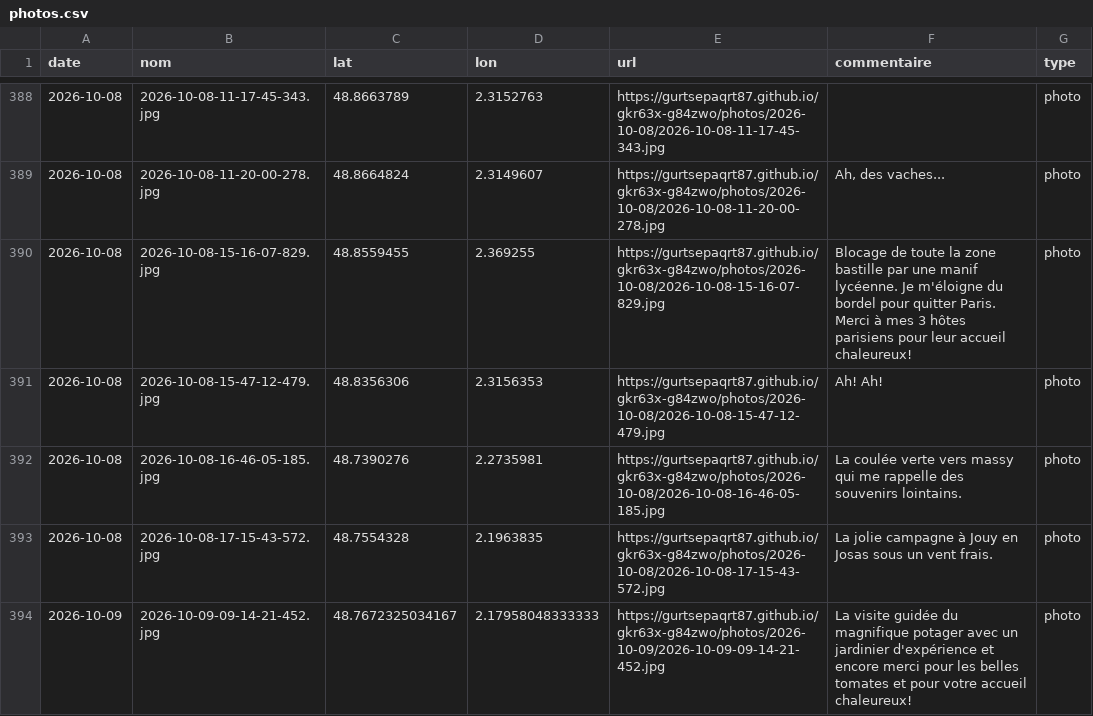
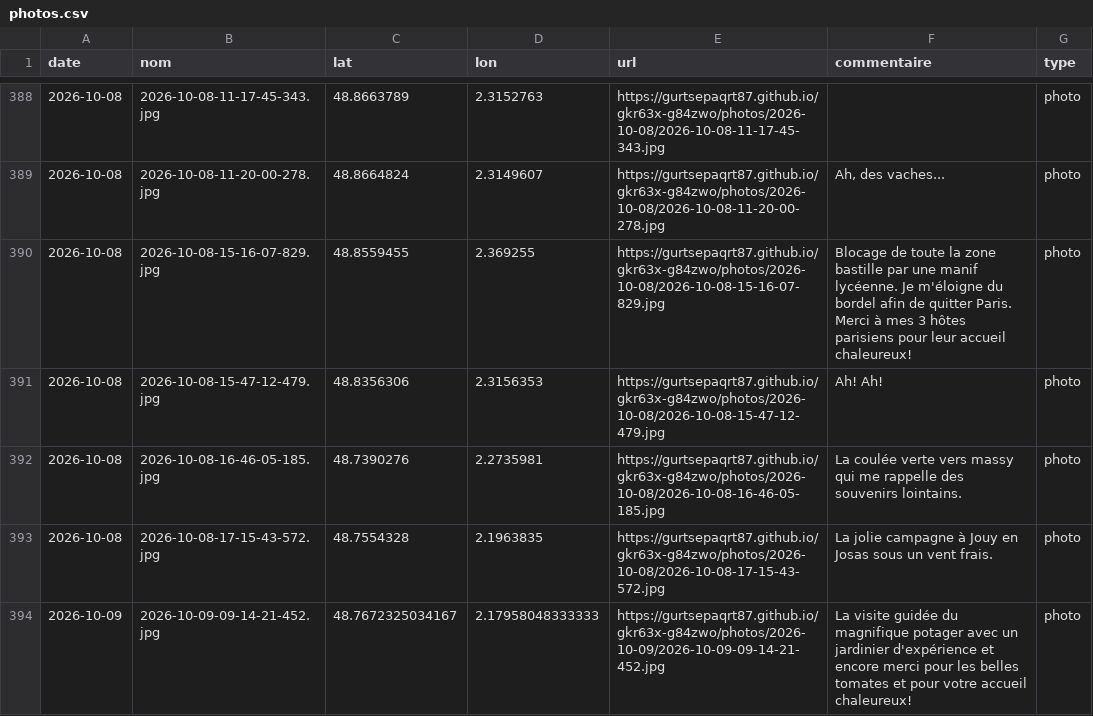
Before and after one commit to gurtsepaqrt87/gkr63x-g84zwo, a CSV file: photos.csv, drawn as a sheet; only a part is shown, gaps mark what is left out; the diff names each change by its address in the sheet, - before the commit and + after, or states it on an @@ line.

Commit message:
commentaire 2026-10-08-15-16-07-829 (2026-10-08)

```diff
--- a/photos.csv
+++ b/photos.csv
-F390 (commentaire): …du bordel pour quitter Paris.…
+F390 (commentaire): …du bordel afin de quitter Paris.…
```
